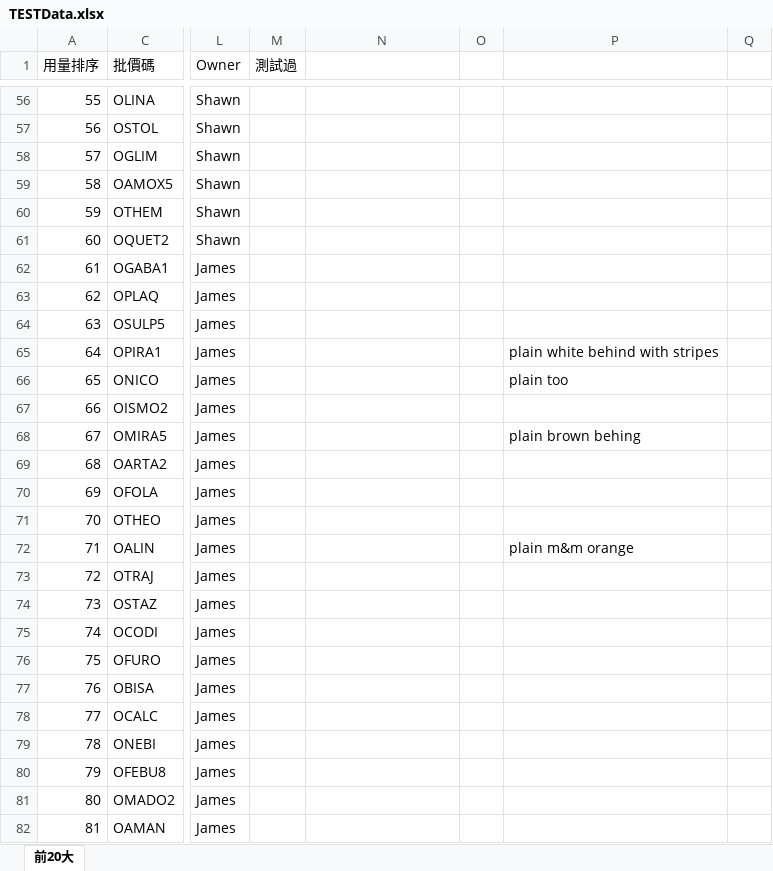
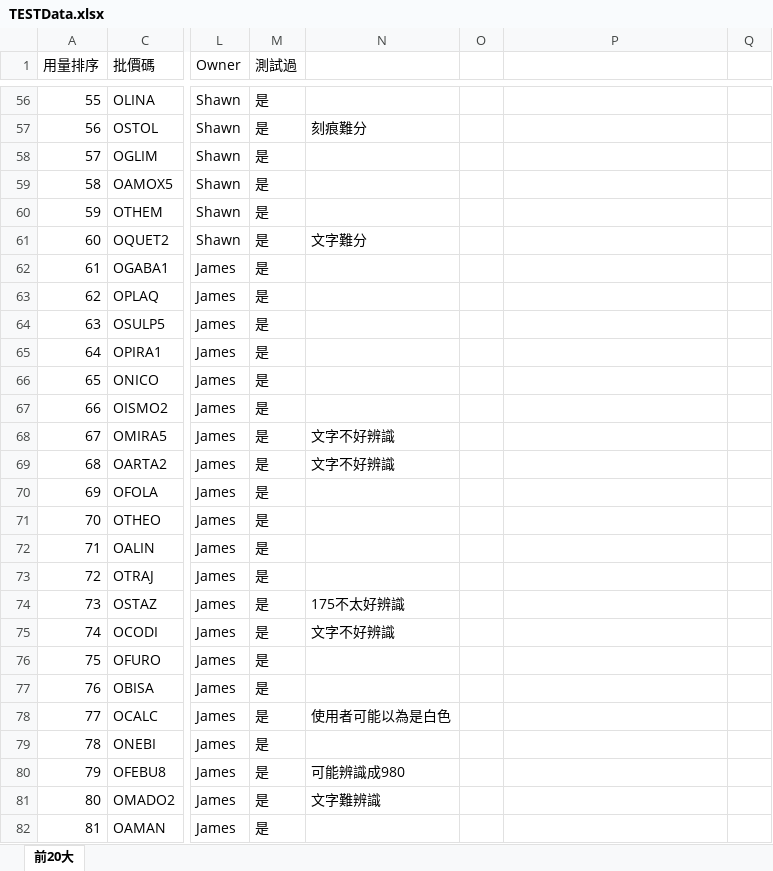
Before and after one commit to hanzelnut188/Pill_Identification_OCR-based2, an Excel workbook: data/TESTData.xlsx, sheet 前20大, drawn as a sheet; only a part is shown, gaps mark what is left out; values as stored, in another font and other column widths than the file's, no cell formats; the diff covers the shown part only; the diff names each change by its address in the sheet, - before the commit and + after, or states it on an @@ line.

```diff
--- a/data/TESTData.xlsx (sheet 前20大)
+++ b/data/TESTData.xlsx (sheet 前20大)
-M56:M82 (測試過): (empty)
+M56:M82 (測試過): 是
-N57: (empty)
+N57: 刻痕難分
-N61: (empty)
+N61: 文字難分
-P65: plain white behind with stripes
+P65: (empty)
-P66: plain too
+P66: (empty)
-N68:N69: (empty)
+N68:N69: 文字不好辨識
-P68: plain brown behing
+P68: (empty)
-P72: plain m&m orange
+P72: (empty)
-N74: (empty)
+N74: 175不太好辨識
-N75: (empty)
+N75: 文字不好辨識
-N78: (empty)
+N78: 使用者可能以為是白色
-N80: (empty)
+N80: 可能辨識成980
-N81: (empty)
+N81: 文字難辨識
```
Also changed, not shown: 443 edited cells elsewhere in this sheet, cell formats, 5 other files.
